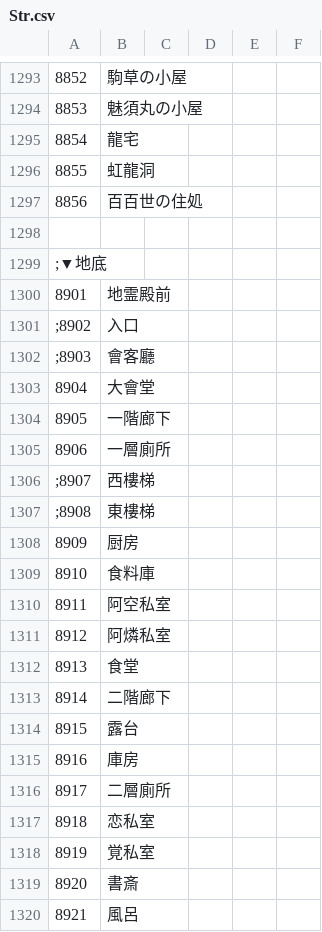
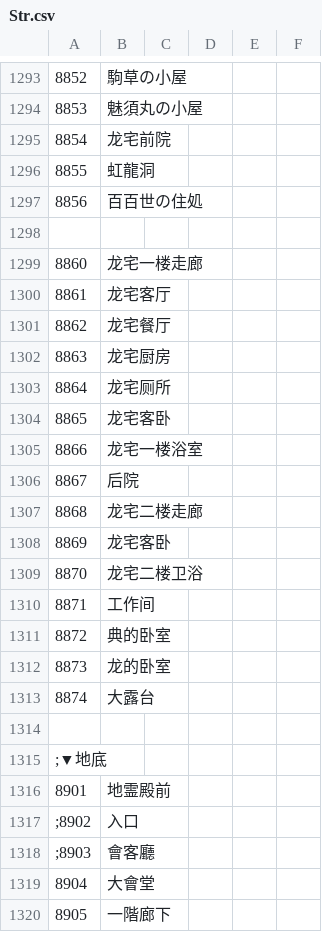
Before and after one commit to Paradox-Phenomenon/EraTW-Magic_DLC, a CSV file: CSV/Str.csv, drawn as a sheet; only a part is shown, gaps mark what is left out; the shorter side is filled out with more unchanged rows.

```diff
--- a/CSV/Str.csv
+++ b/CSV/Str.csv
@@ -1294,5 +1294,21 @@
 8853,魅須丸の小屋
-8854,龍宅
+8854,龙宅前院
 8855,虹龍洞
 8856,百百世の住処
+
+8860,龙宅一楼走廊
+8861,龙宅客厅
+8862,龙宅餐厅
+8863,龙宅厨房
+8864,龙宅厕所
+8865,龙宅客卧
+8866,龙宅一楼浴室
+8867,后院
+8868,龙宅二楼走廊
+8869,龙宅客卧
+8870,龙宅二楼卫浴
+8871,工作间
+8872,典的卧室
+8873,龙的卧室
+8874,大露台
 
```
Also changed, not shown: CSV/Chara/Chara139 典.csv, CSV/Chara/Chara140 龍.csv, 23 other files.
